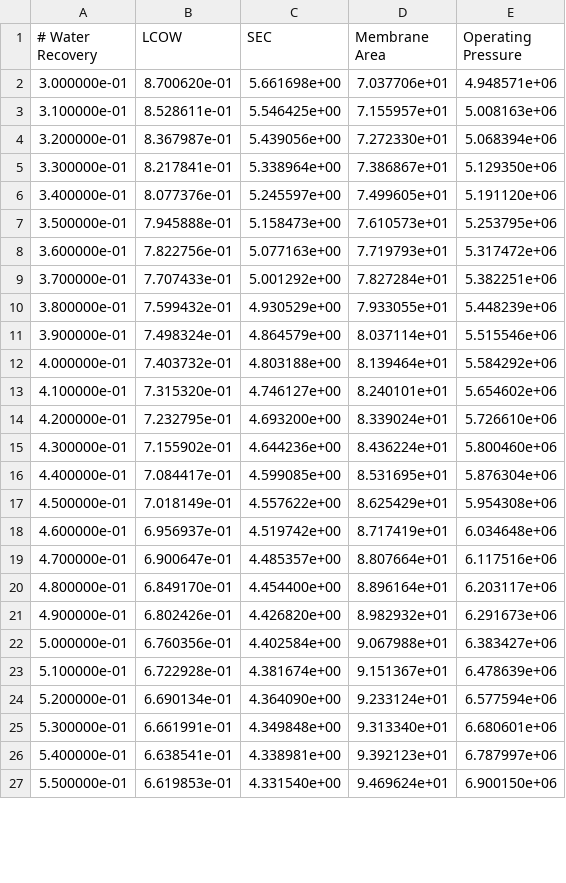
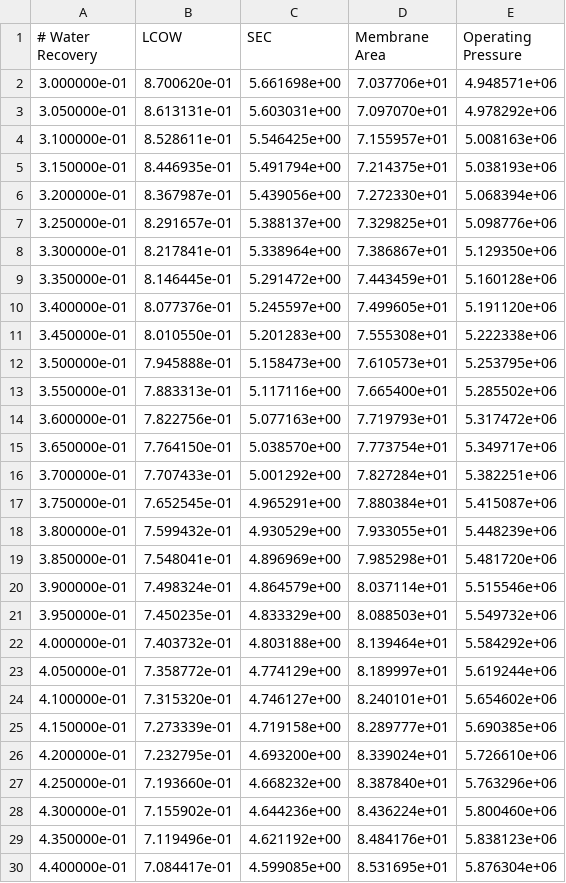
Before and after one commit to savannahsakhai/watertap, a CSV file: watertap/flowsheets/property_analysis/data_RO_sea.csv, drawn as a sheet; only a part is shown; the shorter side is filled out with more unchanged rows; the diff covers the shown part only.

```diff
--- a/watertap/flowsheets/property_analysis/data_RO_sea.csv
+++ b/watertap/flowsheets/property_analysis/data_RO_sea.csv
@@ -2,15 +2,29 @@
 3.000000e-01,8.700620e-01,5.661698e+00,7.037706e+01,4.948571e+06
+3.050000e-01,8.613131e-01,5.603031e+00,7.097070e+01,4.978292e+06
 3.100000e-01,8.528611e-01,5.546425e+00,7.155957e+01,5.008163e+06
+3.150000e-01,8.446935e-01,5.491794e+00,7.214375e+01,5.038193e+06
 3.200000e-01,8.367987e-01,5.439056e+00,7.272330e+01,5.068394e+06
+3.250000e-01,8.291657e-01,5.388137e+00,7.329825e+01,5.098776e+06
 3.300000e-01,8.217841e-01,5.338964e+00,7.386867e+01,5.129350e+06
+3.350000e-01,8.146445e-01,5.291472e+00,7.443459e+01,5.160128e+06
 3.400000e-01,8.077376e-01,5.245597e+00,7.499605e+01,5.191120e+06
+3.450000e-01,8.010550e-01,5.201283e+00,7.555308e+01,5.222338e+06
 3.500000e-01,7.945888e-01,5.158473e+00,7.610573e+01,5.253795e+06
+3.550000e-01,7.883313e-01,5.117116e+00,7.665400e+01,5.285502e+06
 3.600000e-01,7.822756e-01,5.077163e+00,7.719793e+01,5.317472e+06
+3.650000e-01,7.764150e-01,5.038570e+00,7.773754e+01,5.349717e+06
 3.700000e-01,7.707433e-01,5.001292e+00,7.827284e+01,5.382251e+06
+3.750000e-01,7.652545e-01,4.965291e+00,7.880384e+01,5.415087e+06
 3.800000e-01,7.599432e-01,4.930529e+00,7.933055e+01,5.448239e+06
+3.850000e-01,7.548041e-01,4.896969e+00,7.985298e+01,5.481720e+06
 3.900000e-01,7.498324e-01,4.864579e+00,8.037114e+01,5.515546e+06
+3.950000e-01,7.450235e-01,4.833329e+00,8.088503e+01,5.549732e+06
 4.000000e-01,7.403732e-01,4.803188e+00,8.139464e+01,5.584292e+06
+4.050000e-01,7.358772e-01,4.774129e+00,8.189997e+01,5.619244e+06
 4.100000e-01,7.315320e-01,4.746127e+00,8.240101e+01,5.654602e+06
+4.150000e-01,7.273339e-01,4.719158e+00,8.289777e+01,5.690385e+06
 4.200000e-01,7.232795e-01,4.693200e+00,8.339024e+01,5.726610e+06
+4.250000e-01,7.193660e-01,4.668232e+00,8.387840e+01,5.763296e+06
 4.300000e-01,7.155902e-01,4.644236e+00,8.436224e+01,5.800460e+06
+4.350000e-01,7.119496e-01,4.621192e+00,8.484176e+01,5.838123e+06
 4.400000e-01,7.084417e-01,4.599085e+00,8.531695e+01,5.876304e+06
```
Also changed, not shown: 11 added rows and 15 removed rows elsewhere in this file, 3 other files.
